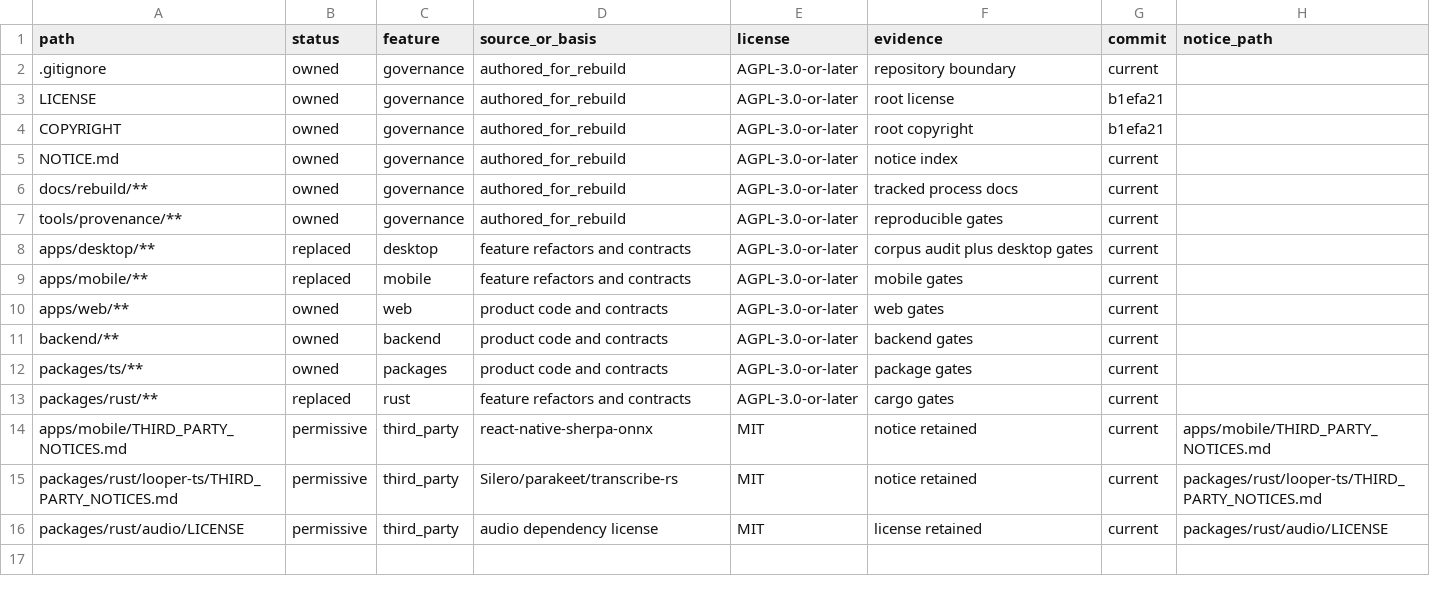
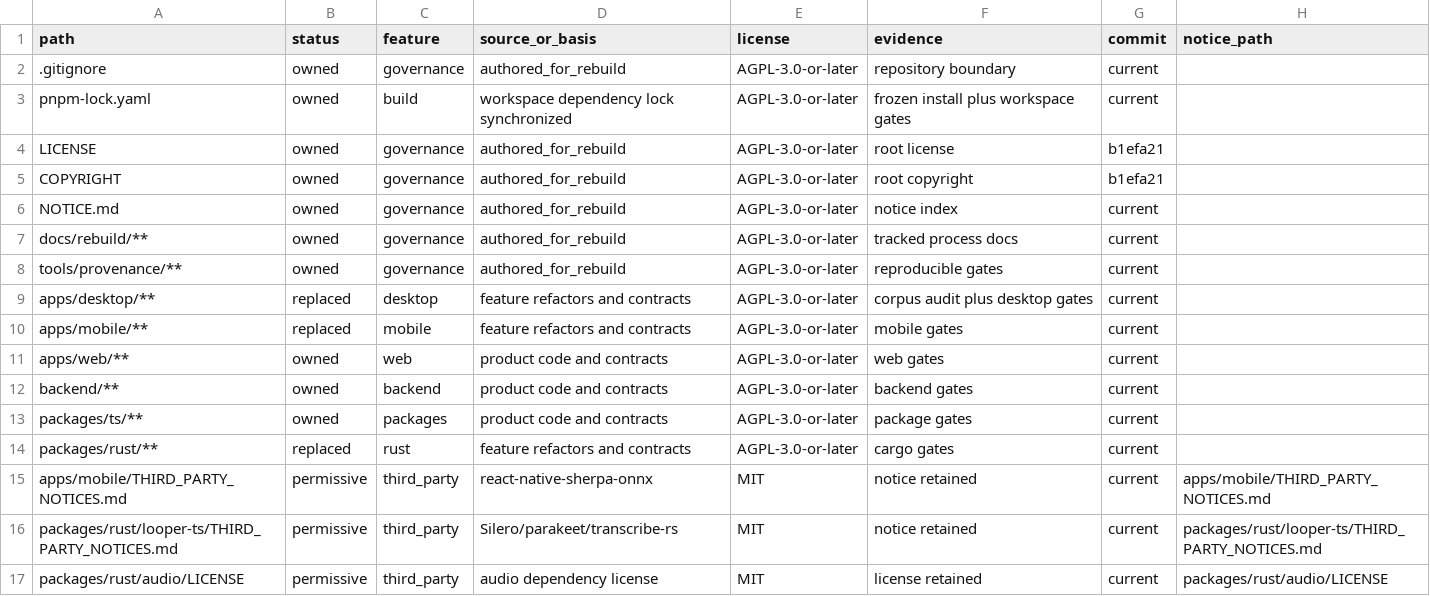
Before and after one commit to jamescardona11/looper, a CSV file: docs/rebuild/PROVENANCE_LEDGER.csv, drawn as a sheet; the diff names each change by its address in the sheet, - before the commit and + after, or states it on an @@ line.

Commit message:
chore(build): synchronize workspace lockfile

```diff
--- a/docs/rebuild/PROVENANCE_LEDGER.csv
+++ b/docs/rebuild/PROVENANCE_LEDGER.csv
+row 3: pnpm-lock.yaml | owned | build | workspace dependency lock synchronized | AGPL-3.0-or-later | frozen install plus workspace gates | current
```
Also changed, not shown: 1 other file.
